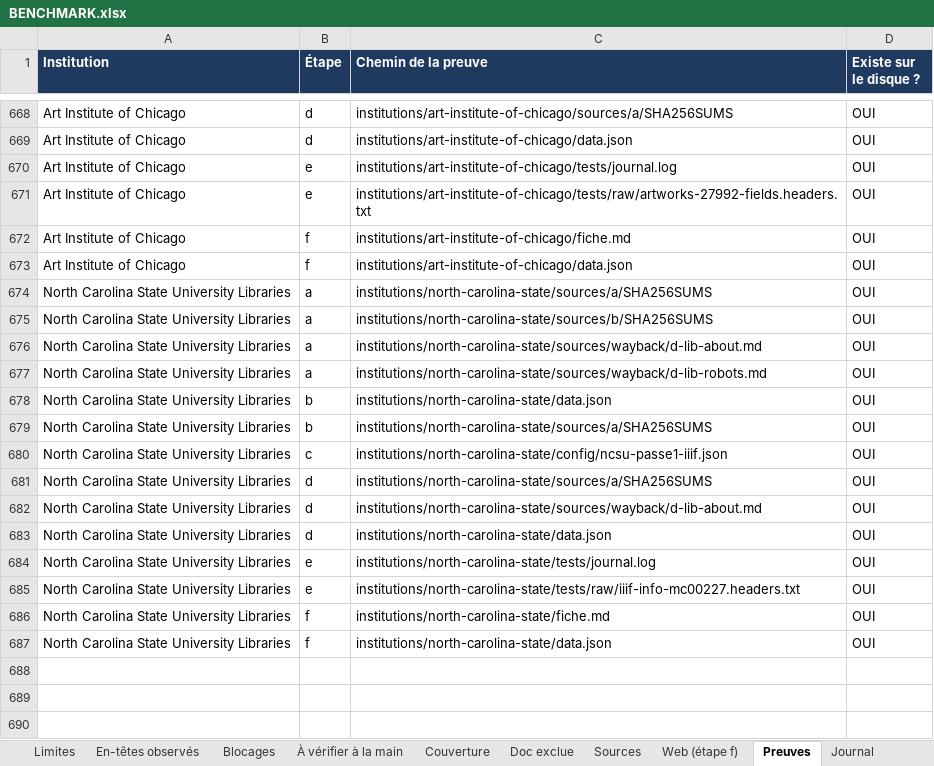
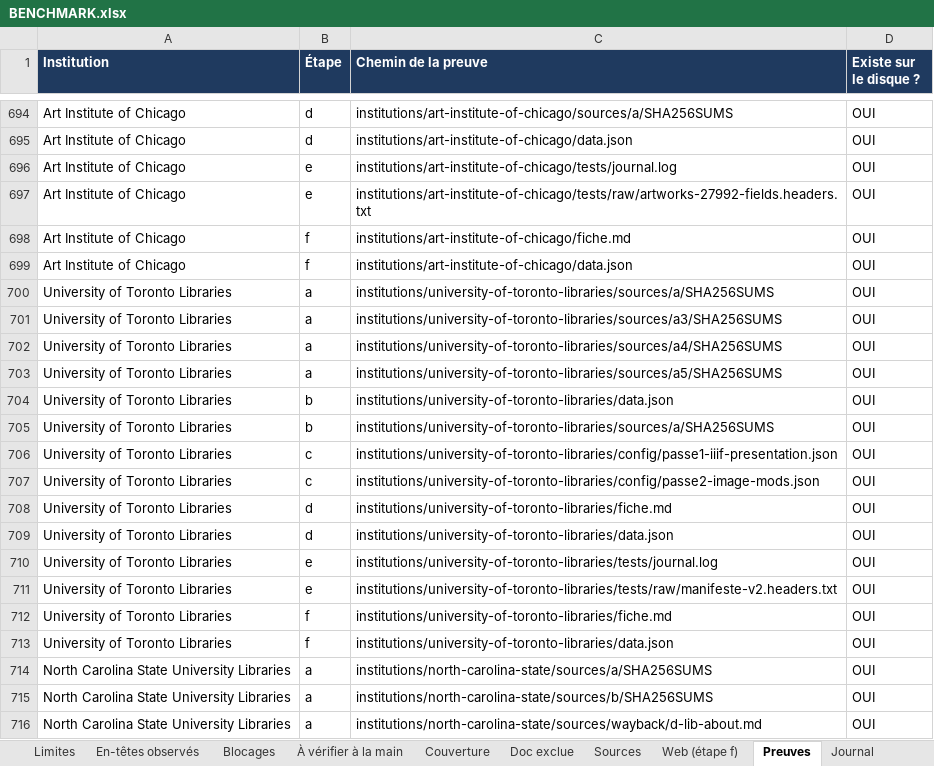
Before and after one commit to maribakulj/Veille-API-IIIF, an Excel workbook: BENCHMARK.xlsx, sheet Preuves, drawn as a sheet; only a part is shown, gaps mark what is left out; the shorter side is filled out with more unchanged rows; values as stored, in another font and other column widths than the file's, no borders; the diff covers the shown part only; the diff names each change by its address in the sheet, - before the commit and + after, or states it on an @@ line.

```diff
--- a/BENCHMARK.xlsx (sheet Preuves)
+++ b/BENCHMARK.xlsx (sheet Preuves)
+row 700: University of Toronto Libraries | a | institutions/university-of-toronto-libraries/sources/a/SHA256SUMS | OUI
+row 701: University of Toronto Libraries | a | institutions/university-of-toronto-libraries/sources/a3/SHA256SUMS | OUI
+row 702: University of Toronto Libraries | a | institutions/university-of-toronto-libraries/sources/a4/SHA256SUMS | OUI
+row 703: University of Toronto Libraries | a | institutions/university-of-toronto-libraries/sources/a5/SHA256SUMS | OUI
+row 704: University of Toronto Libraries | b | institutions/university-of-toronto-libraries/data.json | OUI
+row 705: University of Toronto Libraries | b | institutions/university-of-toronto-libraries/sources/a/SHA256SUMS | OUI
+row 706: University of Toronto Libraries | c | institutions/university-of-toronto-libraries/config/passe1-iiif-presentation.json | OUI
+row 707: University of Toronto Libraries | c | institutions/university-of-toronto-libraries/config/passe2-image-mods.json | OUI
+row 708: University of Toronto Libraries | d | institutions/university-of-toronto-libraries/fiche.md | OUI
+row 709: University of Toronto Libraries | d | institutions/university-of-toronto-libraries/data.json | OUI
+row 710: University of Toronto Libraries | e | institutions/university-of-toronto-libraries/tests/journal.log | OUI
+row 711: University of Toronto Libraries | e | institutions/university-of-toronto-libraries/tests/raw/manifeste-v2.headers.txt | OUI
+row 712: University of Toronto Libraries | f | institutions/university-of-toronto-libraries/fiche.md | OUI
+row 713: University of Toronto Libraries | f | institutions/university-of-toronto-libraries/data.json | OUI
```
Also changed, not shown: 26 added rows elsewhere in this sheet, sheet Sources, sheet Web (étape f), sheet Institutions, sheet À vérifier à la main, sheet Limites, sheet Blocages, 5 more sheets.
